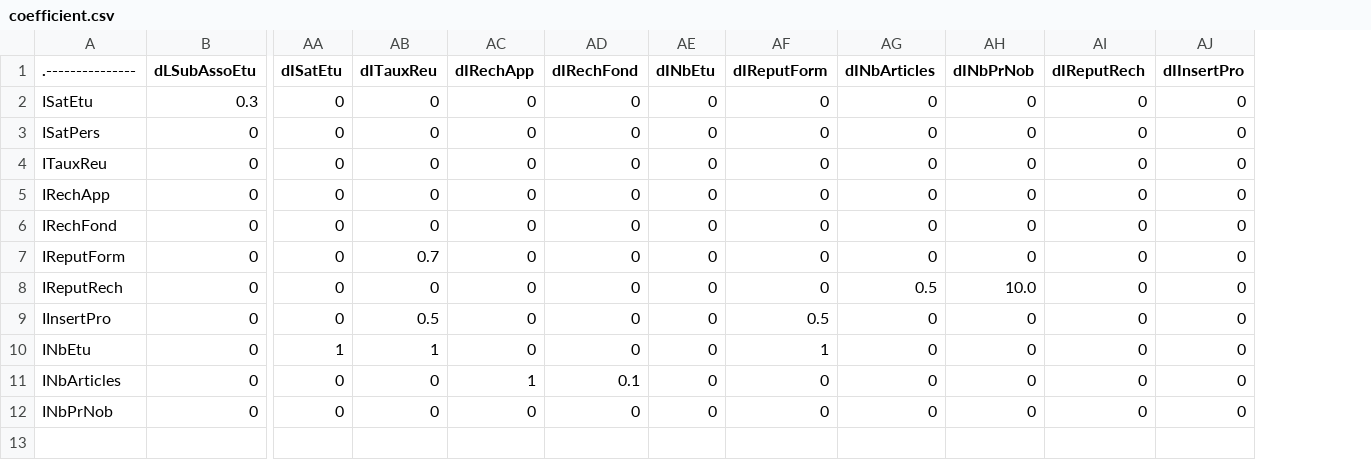
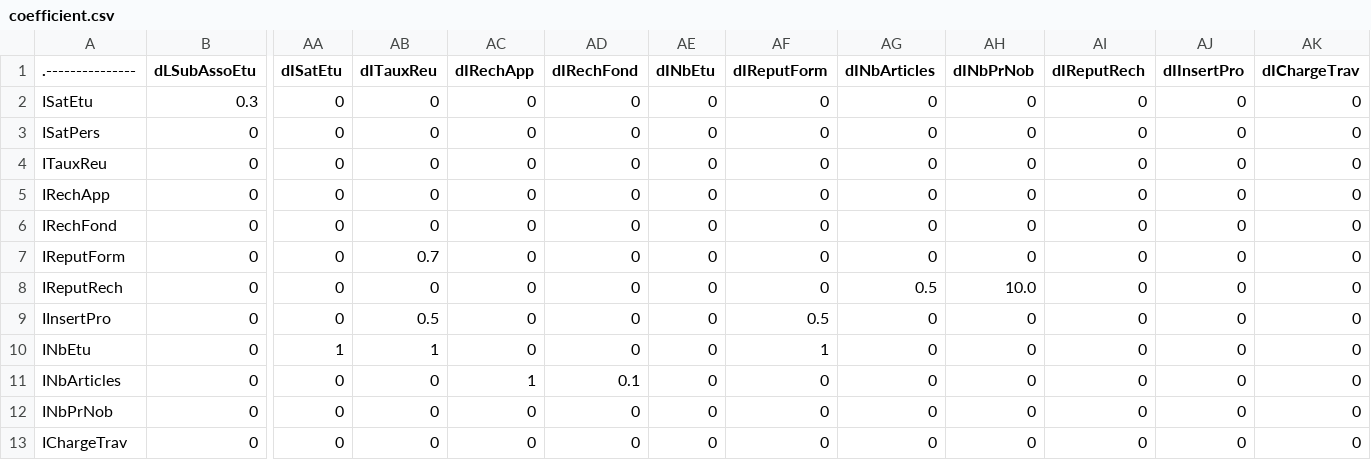
Before and after one commit to nderousseaux/new-presidency, a CSV file: New Presidency/coefficient.csv, drawn as a sheet; only a part is shown, gaps mark what is left out; rows hold the shown columns only; the diff names each change by its address in the sheet, - before the commit and + after, or states it on an @@ line.

```diff
--- a/New Presidency/coefficient.csv
+++ b/New Presidency/coefficient.csv
+column AK (dIChargeTrav), rows 2-12: all 0
+row 13: IChargeTrav | 0 | 0 | 0 | 0 | 0 | 0 | 0 | 0 | 0 | 0 | 0 | 0
```
Also changed, not shown: 3 other files.
